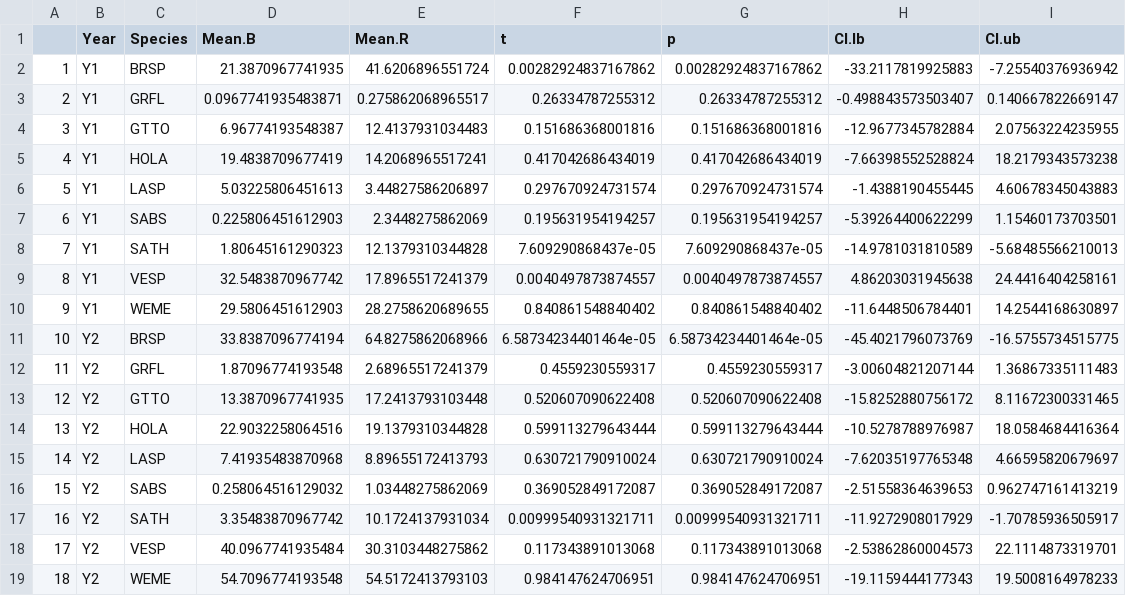
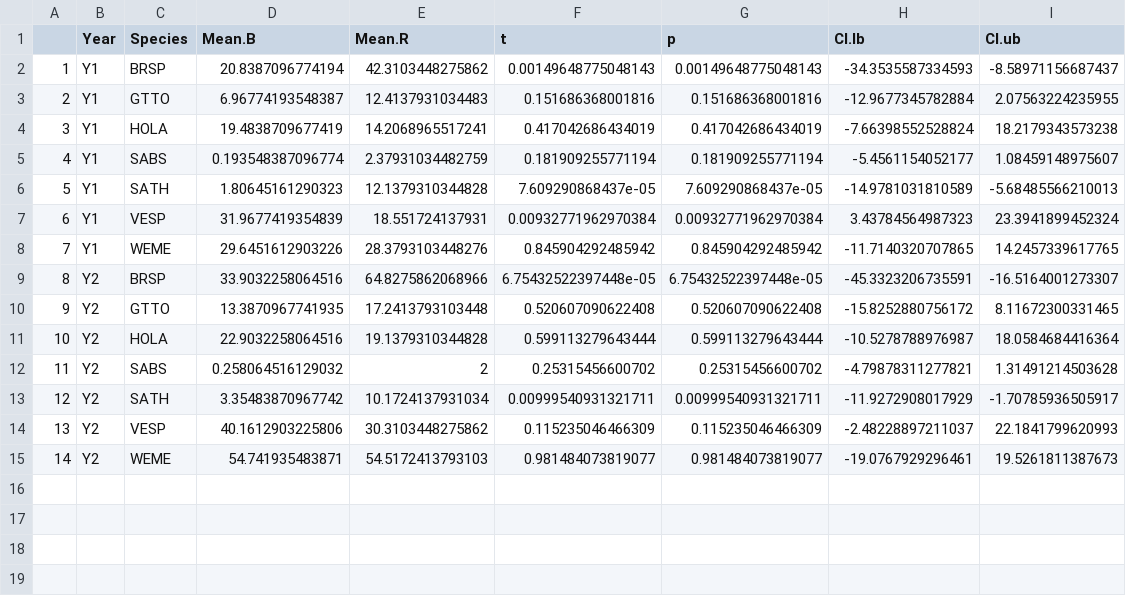
Before and after one commit to harrodw/Sagebrush_Songbirds_Code, a CSV file: Data/Outputs/burn_v_ref_20240308.csv, drawn as a sheet; removed rows and columns are numbered as before the commit, all else as after; the diff names each change by its address in the sheet, - before the commit and + after, or states it on an @@ line.

```diff
--- a/Data/Outputs/burn_v_ref_20240308.csv
+++ b/Data/Outputs/burn_v_ref_20240308.csv
-row 2: 1 | Y1 | BRSP | 21.3870967741935 | 41.6206896551724 | 0.00282924837167862 | 0.00282924837167862 | -33.2117819925883 | -7.25540376936942
-row 3: 2 | Y1 | GRFL | 0.0967741935483871 | 0.275862068965517 | 0.26334787255312 | 0.26334787255312 | -0.498843573503407 | 0.140667822669147
+row 2: 1 | Y1 | BRSP | 20.8387096774194 | 42.3103448275862 | 0.00149648775048143 | 0.00149648775048143 | -34.3535587334593 | -8.58971156687437
@@ column A renumbered between rows 3 and 13 @@
-row 6: 5 | Y1 | LASP | 5.03225806451613 | 3.44827586206897 | 0.297670924731574 | 0.297670924731574 | -1.4388190455445 | 4.60678345043883
-row 7: 6 | Y1 | SABS | 0.225806451612903 | 2.3448275862069 | 0.195631954194257 | 0.195631954194257 | -5.39264400622299 | 1.15460173703501
+row 5: 4 | Y1 | SABS | 0.193548387096774 | 2.37931034482759 | 0.181909255771194 | 0.181909255771194 | -5.4561154052177 | 1.08459148975607
-row 9: 8 | Y1 | VESP | 32.5483870967742 | 17.8965517241379 | 0.0040497873874557 | 0.0040497873874557 | 4.86203031945638 | 24.4416404258161
-row 10: 9 | Y1 | WEME | 29.5806451612903 | 28.2758620689655 | 0.840861548840402 | 0.840861548840402 | -11.6448506784401 | 14.2544168630897
-row 11: 10 | Y2 | BRSP | 33.8387096774194 | 64.8275862068966 | 6.58734234401464e-05 | 6.58734234401464e-05 | -45.4021796073769 | -16.5755734515775
-row 12: 11 | Y2 | GRFL | 1.87096774193548 | 2.68965517241379 | 0.4559230559317 | 0.4559230559317 | -3.00604821207144 | 1.36867335111483
+row 7: 6 | Y1 | VESP | 31.9677419354839 | 18.551724137931 | 0.00932771962970384 | 0.00932771962970384 | 3.43784564987323 | 23.3941899452324
+row 8: 7 | Y1 | WEME | 29.6451612903226 | 28.3793103448276 | 0.845904292485942 | 0.845904292485942 | -11.7140320707865 | 14.2457339617765
+row 9: 8 | Y2 | BRSP | 33.9032258064516 | 64.8275862068966 | 6.75432522397448e-05 | 6.75432522397448e-05 | -45.3323206735591 | -16.5164001273307
-row 15: 14 | Y2 | LASP | 7.41935483870968 | 8.89655172413793 | 0.630721790910024 | 0.630721790910024 | -7.62035197765348 | 4.66595820679697
-E12 (Mean.R): 1.03448275862069
+E12 (Mean.R): 2
-F12 (t): 0.369052849172087
+F12 (t): 0.25315456600702
-G12 (p): 0.369052849172087
+G12 (p): 0.25315456600702
-H12 (CI.lb): -2.51558364639653
+H12 (CI.lb): -4.79878311277821
-I12 (CI.ub): 0.962747161413219
+I12 (CI.ub): 1.31491214503628
-row 18: 17 | Y2 | VESP | 40.0967741935484 | 30.3103448275862 | 0.117343891013068 | 0.117343891013068 | -2.53862860004573 | 22.1114873319701
-row 19: 18 | Y2 | WEME | 54.7096774193548 | 54.5172413793103 | 0.984147624706951 | 0.984147624706951 | -19.1159444177343 | 19.5008164978233
+row 14: 13 | Y2 | VESP | 40.1612903225806 | 30.3103448275862 | 0.115235046466309 | 0.115235046466309 | -2.48228897211037 | 22.1841799620993
+row 15: 14 | Y2 | WEME | 54.741935483871 | 54.5172413793103 | 0.981484073819077 | 0.981484073819077 | -19.0767929296461 | 19.5261811387673
```
Also changed, not shown: Data/Outputs/route_summaries.csv, 41 other files.
